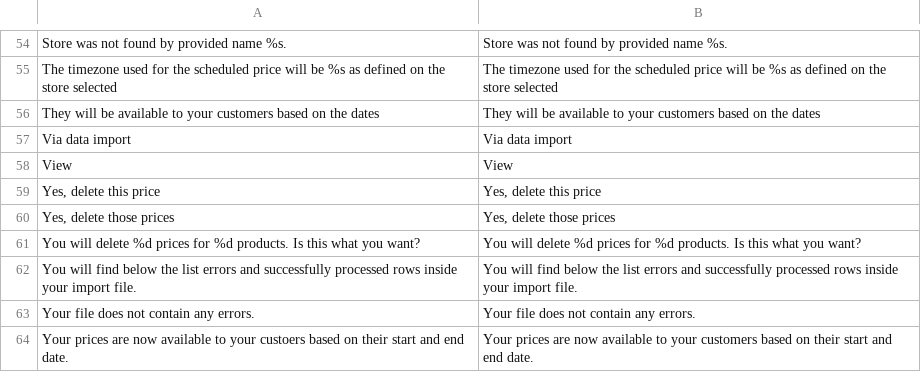
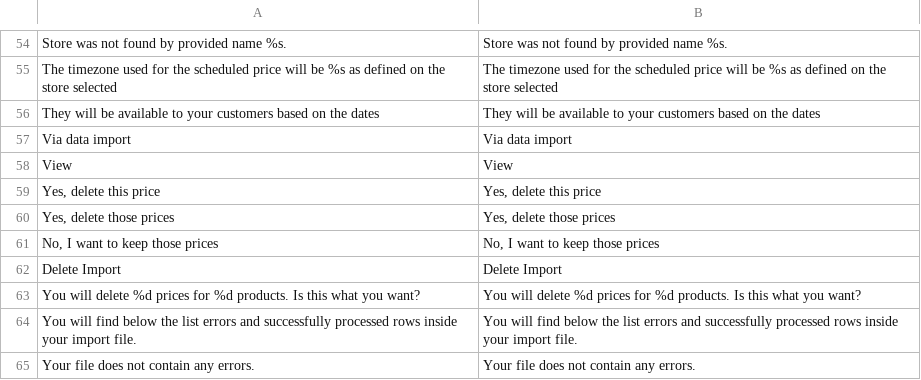
Before and after one commit to spryker/price-product-schedule-gui, a CSV file: data/translation/Zed/en_US.csv, drawn as a sheet; only a part is shown, gaps mark what is left out; the shorter side is filled out with more unchanged rows.

```diff
--- a/data/translation/Zed/en_US.csv
+++ b/data/translation/Zed/en_US.csv
@@ -60,2 +60,4 @@ View,View
 "Yes, delete those prices","Yes, delete those prices"
+"No, I want to keep those prices","No, I want to keep those prices"
+"Delete Import","Delete Import"
 "You will delete %d prices for %d products. Is this what you want?","You will delete %d prices for %d products. Is this what you want?"
```
Also changed, not shown: data/translation/Zed/de_DE.csv, 2 other files.
